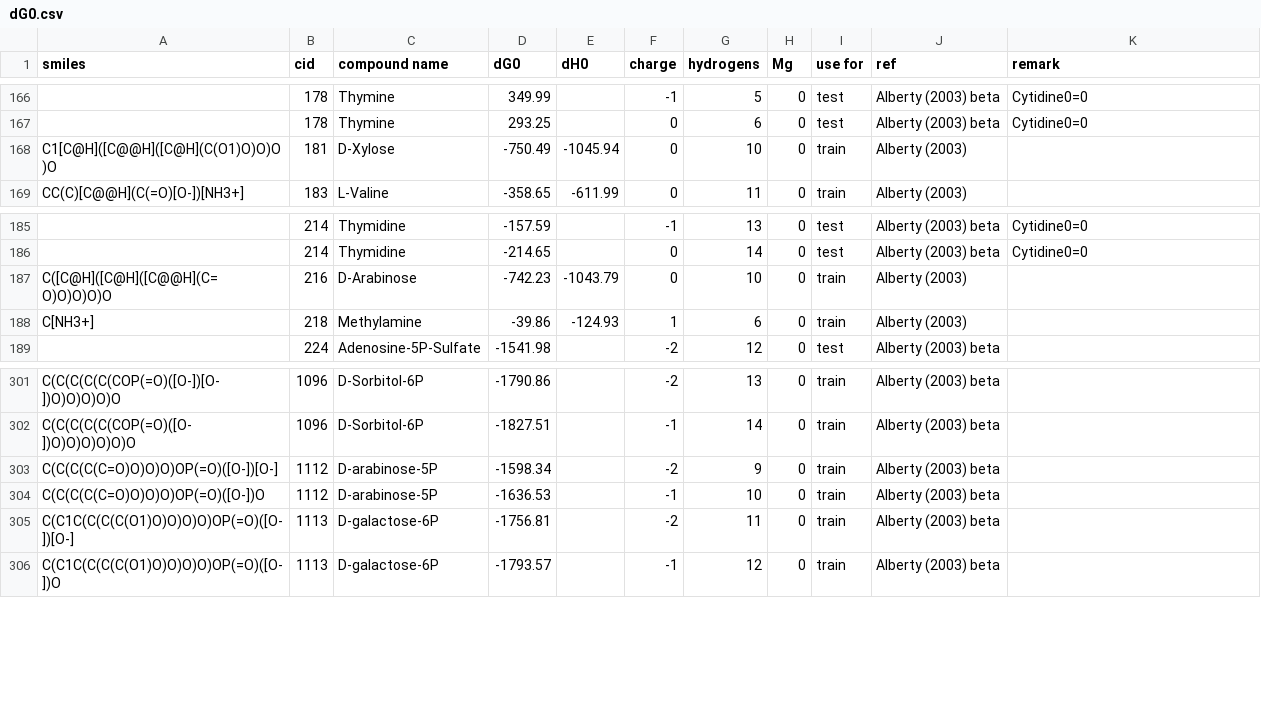
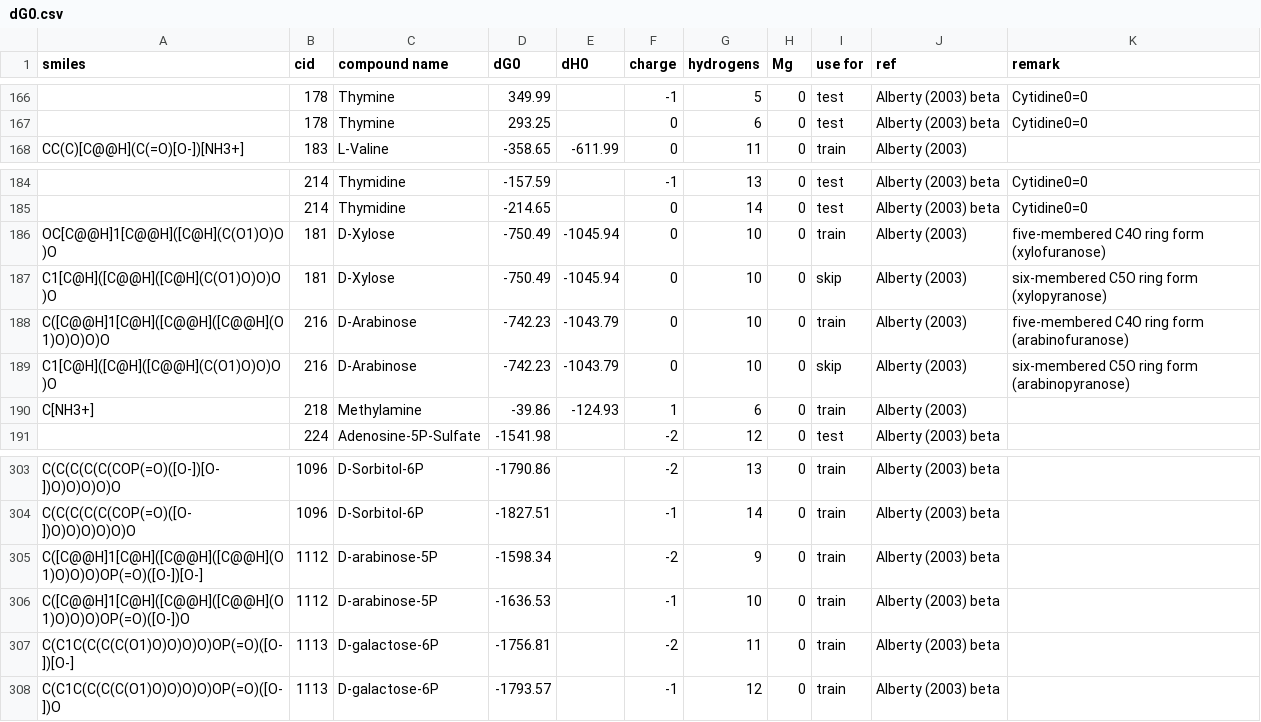
Before and after one commit to asmvernon/milo-lab, a CSV file: data/thermodynamics/dG0.csv, drawn as a sheet; only a part is shown, gaps mark what is left out.

Commit message:
xylose, arabinose and arabinose-5P are now written in 5-ring forms.

```diff
--- a/data/thermodynamics/dG0.csv
+++ b/data/thermodynamics/dG0.csv
@@ -167,3 +167,2 @@
 ,178,"Thymine",293.25,,0,6,0,"test","Alberty (2003) beta","Cytidine0=0"
-"C1[C@H]([C@@H]([C@H](C(O1)O)O)O)O",181,"D-Xylose",-750.49,-1045.94,0,10,0,"train","Alberty (2003)",
 "CC(C)[C@@H](C(=O)[O-])[NH3+]",183,"L-Valine",-358.65,-611.99,0,11,0,"train","Alberty (2003)",
@@ -186,3 +185,6 @@
 ,214,"Thymidine",-214.65,,0,14,0,"test","Alberty (2003) beta","Cytidine0=0"
-"C([C@H]([C@H]([C@@H](C=O)O)O)O)O",216,"D-Arabinose",-742.23,-1043.79,0,10,0,"train","Alberty (2003)",
+"OC[C@@H]1[C@@H]([C@H](C(O1)O)O)O",181,"D-Xylose",-750.49,-1045.94,0,10,0,"train","Alberty (2003)","five-membered C4O ring form (xylofuranose)"
+"C1[C@H]([C@@H]([C@H](C(O1)O)O)O)O",181,"D-Xylose",-750.49,-1045.94,0,10,0,"skip","Alberty (2003)","six-membered C5O ring form (xylopyranose)"
+"C([C@@H]1[C@H]([C@@H]([C@@H](O1)O)O)O)O",216,"D-Arabinose",-742.23,-1043.79,0,10,0,"train","Alberty (2003)","five-membered C4O ring form (arabinofuranose)"
+"C1[C@H]([C@H]([C@@H](C(O1)O)O)O)O",216,"D-Arabinose",-742.23,-1043.79,0,10,0,"skip","Alberty (2003)","six-membered C5O ring form (arabinopyranose)"
 "C[NH3+]",218,"Methylamine",-39.86,-124.93,1,6,0,"train","Alberty (2003)",
@@ -302,4 +304,4 @@
 "C(C(C(C(C(COP(=O)([O-])O)O)O)O)O)O",1096,"D-Sorbitol-6P",-1827.51,,-1,14,0,"train","Alberty (2003) beta",
-"C(C(C(C(C=O)O)O)O)OP(=O)([O-])[O-]",1112,"D-arabinose-5P",-1598.34,,-2,9,0,"train","Alberty (2003) beta",
-"C(C(C(C(C=O)O)O)O)OP(=O)([O-])O",1112,"D-arabinose-5P",-1636.53,,-1,10,0,"train","Alberty (2003) beta",
+"C([C@@H]1[C@H]([C@@H]([C@@H](O1)O)O)O)OP(=O)([O-])[O-]",1112,"D-arabinose-5P",-1598.34,,-2,9,0,"train","Alberty (2003) beta",
+"C([C@@H]1[C@H]([C@@H]([C@@H](O1)O)O)O)OP(=O)([O-])O",1112,"D-arabinose-5P",-1636.53,,-1,10,0,"train","Alberty (2003) beta",
 "C(C1C(C(C(C(O1)O)O)O)O)OP(=O)([O-])[O-]",1113,"D-galactose-6P",-1756.81,,-2,11,0,"train","Alberty (2003) beta",
```
Also changed, not shown: 2 other files.
